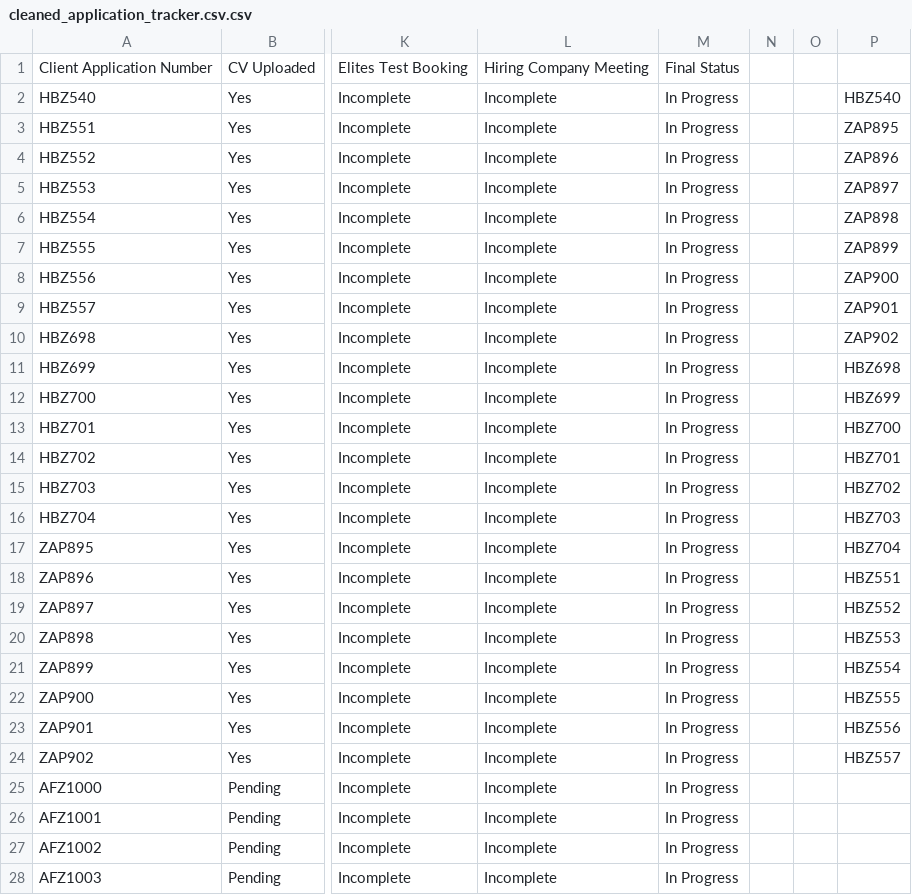
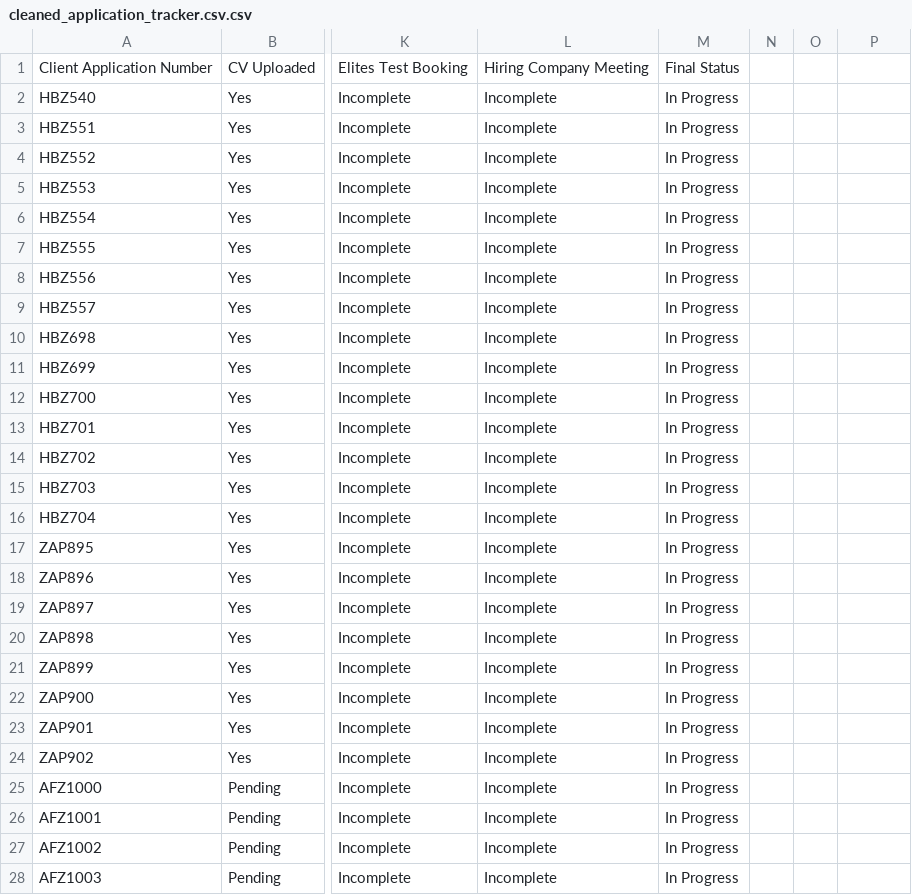
Before and after one commit to Goglobal-Recruitment/Goglobal-Recruitment.github.io, a CSV file: cleaned_application_tracker.csv.csv, drawn as a sheet; only a part is shown, gaps mark what is left out; the diff names each change by its address in the sheet, - before the commit and + after, or states it on an @@ line.

Commit message:
Add files via upload

```diff
--- a/cleaned_application_tracker.csv.csv
+++ b/cleaned_application_tracker.csv.csv
-P2: HBZ540
+P2: (empty)
-P3: ZAP895
+P3: (empty)
-P4: ZAP896
+P4: (empty)
-P5: ZAP897
+P5: (empty)
-P6: ZAP898
+P6: (empty)
-P7: ZAP899
+P7: (empty)
-P8: ZAP900
+P8: (empty)
-P9: ZAP901
+P9: (empty)
-P10: ZAP902
+P10: (empty)
-P11: HBZ698
+P11: (empty)
-P12: HBZ699
+P12: (empty)
-P13: HBZ700
+P13: (empty)
-P14: HBZ701
+P14: (empty)
-P15: HBZ702
+P15: (empty)
-P16: HBZ703
+P16: (empty)
-P17: HBZ704
+P17: (empty)
-P18: HBZ551
+P18: (empty)
-P19: HBZ552
+P19: (empty)
-P20: HBZ553
+P20: (empty)
-P21: HBZ554
+P21: (empty)
-P22: HBZ555
+P22: (empty)
-P23: HBZ556
+P23: (empty)
-P24: HBZ557
+P24: (empty)
```
